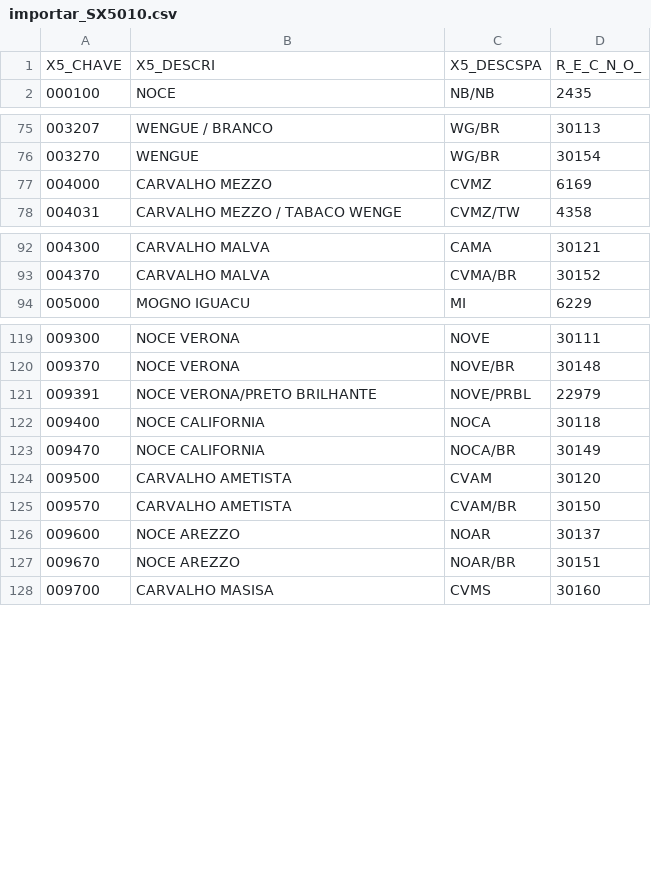
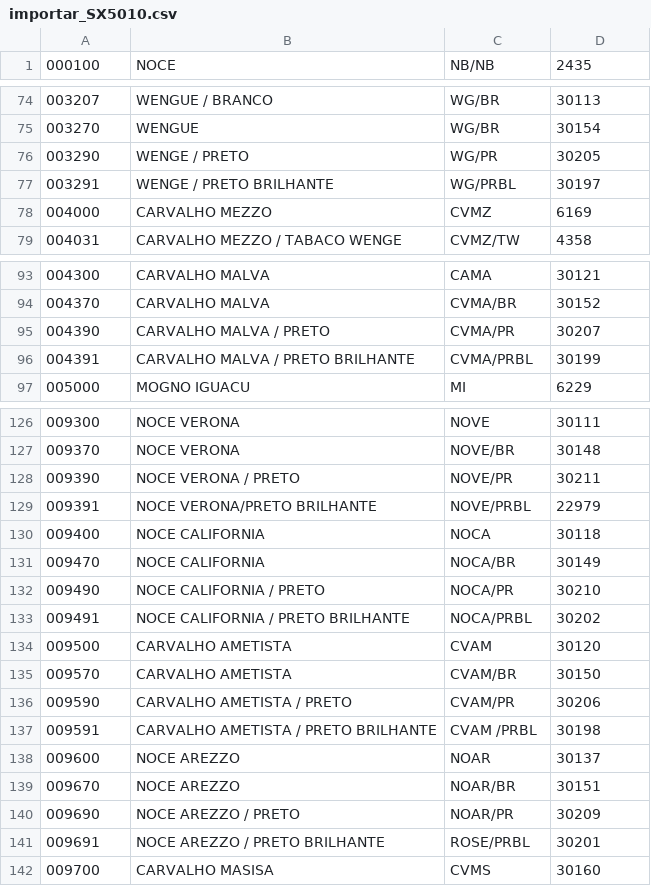
Before and after one commit to rjib/extranet-bravo, a CSV file: branches/bravo-1.0/extranet/sistema/original/carga/importar_SX5010.csv, drawn as a sheet; only a part is shown, gaps mark what is left out; removed rows and columns are numbered as before the commit, all else as after; the diff covers the shown part only; the diff names each change by its address in the sheet, - before the commit and + after, or states it on an @@ line.

```diff
--- a/branches/bravo-1.0/extranet/sistema/original/carga/importar_SX5010.csv
+++ b/branches/bravo-1.0/extranet/sistema/original/carga/importar_SX5010.csv
-row 1: X5_CHAVE | X5_DESCRI | X5_DESCSPA | R_E_C_N_O_
+row 76: 003290 | WENGE / PRETO | WG/PR | 30205
+row 77: 003291 | WENGE / PRETO BRILHANTE | WG/PRBL | 30197
+row 95: 004390 | CARVALHO MALVA / PRETO | CVMA/PR | 30207
+row 96: 004391 | CARVALHO MALVA / PRETO BRILHANTE | CVMA/PRBL | 30199
+row 128: 009390 | NOCE VERONA / PRETO | NOVE/PR | 30211
+row 132: 009490 | NOCE CALIFORNIA / PRETO | NOCA/PR | 30210
+row 133: 009491 | NOCE CALIFORNIA / PRETO BRILHANTE | NOCA/PRBL | 30202
+row 136: 009590 | CARVALHO AMETISTA / PRETO | CVAM/PR | 30206
+row 137: 009591 | CARVALHO AMETISTA / PRETO BRILHANTE | CVAM /PRBL | 30198
+row 140: 009690 | NOCE AREZZO / PRETO | NOAR/PR | 30209
+row 141: 009691 | NOCE AREZZO / PRETO BRILHANTE | ROSE/PRBL | 30201
```
Also changed, not shown: 4 added rows elsewhere in this file, branches/bravo-1.0/extranet/sistema/original/carga/importar_SH1010.csv, 40 other files.
